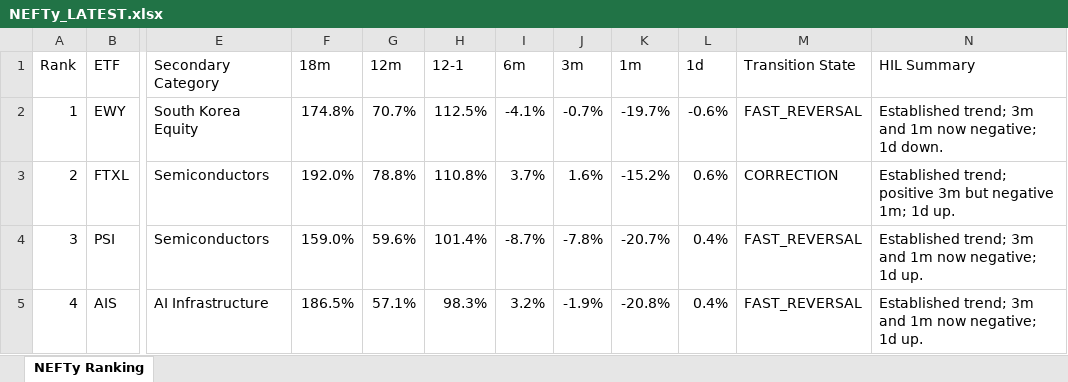
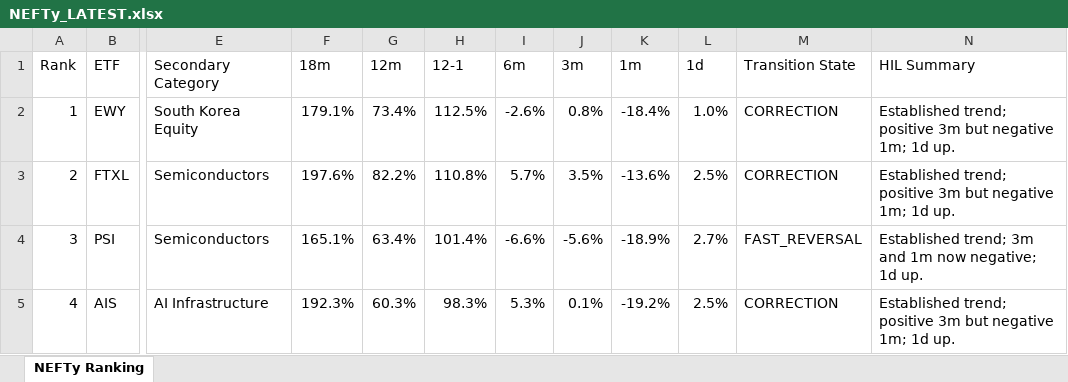
Before and after one commit to DarkMoonv1/NEFTy, an Excel workbook: NEFTy_LATEST.xlsx, sheet NEFTy Ranking, drawn as a sheet; only a part is shown, gaps mark what is left out; values as stored, in another font and other column widths than the file's, no cell formats; the diff covers the shown part only; the diff names each change by its address in the sheet, - before the commit and + after, or states it on an @@ line.

Commit message:
Update NEFTy_LATEST.xlsx

```diff
--- a/NEFTy_LATEST.xlsx (sheet NEFTy Ranking)
+++ b/NEFTy_LATEST.xlsx (sheet NEFTy Ranking)
-F2 (18m): 174.8%
+F2 (18m): 179.1%
-G2 (12m): 70.7%
+G2 (12m): 73.4%
-I2 (6m): -4.1%
+I2 (6m): -2.6%
-J2 (3m): -0.7%
+J2 (3m): 0.8%
-K2 (1m): -19.7%
+K2 (1m): -18.4%
-L2 (1d): -0.6%
+L2 (1d): 1.0%
-M2 (Transition State): FAST_REVERSAL
+M2 (Transition State): CORRECTION
-N2 (HIL Summary): Established trend; 3m and 1m now negative; 1d down.
+N2 (HIL Summary): Established trend; positive 3m but negative 1m; 1d up.
-F3 (18m): 192.0%
+F3 (18m): 197.6%
-G3 (12m): 78.8%
+G3 (12m): 82.2%
-I3 (6m): 3.7%
+I3 (6m): 5.7%
-J3 (3m): 1.6%
+J3 (3m): 3.5%
-K3 (1m): -15.2%
+K3 (1m): -13.6%
-L3 (1d): 0.6%
+L3 (1d): 2.5%
-F4 (18m): 159.0%
+F4 (18m): 165.1%
-G4 (12m): 59.6%
+G4 (12m): 63.4%
-I4 (6m): -8.7%
+I4 (6m): -6.6%
-J4 (3m): -7.8%
+J4 (3m): -5.6%
-K4 (1m): -20.7%
+K4 (1m): -18.9%
-L4 (1d): 0.4%
+L4 (1d): 2.7%
-F5 (18m): 186.5%
+F5 (18m): 192.3%
-G5 (12m): 57.1%
+G5 (12m): 60.3%
-I5 (6m): 3.2%
+I5 (6m): 5.3%
-J5 (3m): -1.9%
+J5 (3m): 0.1%
-K5 (1m): -20.8%
+K5 (1m): -19.2%
-L5 (1d): 0.4%
+L5 (1d): 2.5%
-M5 (Transition State): FAST_REVERSAL
+M5 (Transition State): CORRECTION
-N5 (HIL Summary): Established trend; 3m and 1m now negative; 1d up.
+N5 (HIL Summary): Established trend; positive 3m but negative 1m; 1d up.
```
Also changed, not shown: 607 edited cells elsewhere in this sheet, cell formats.
